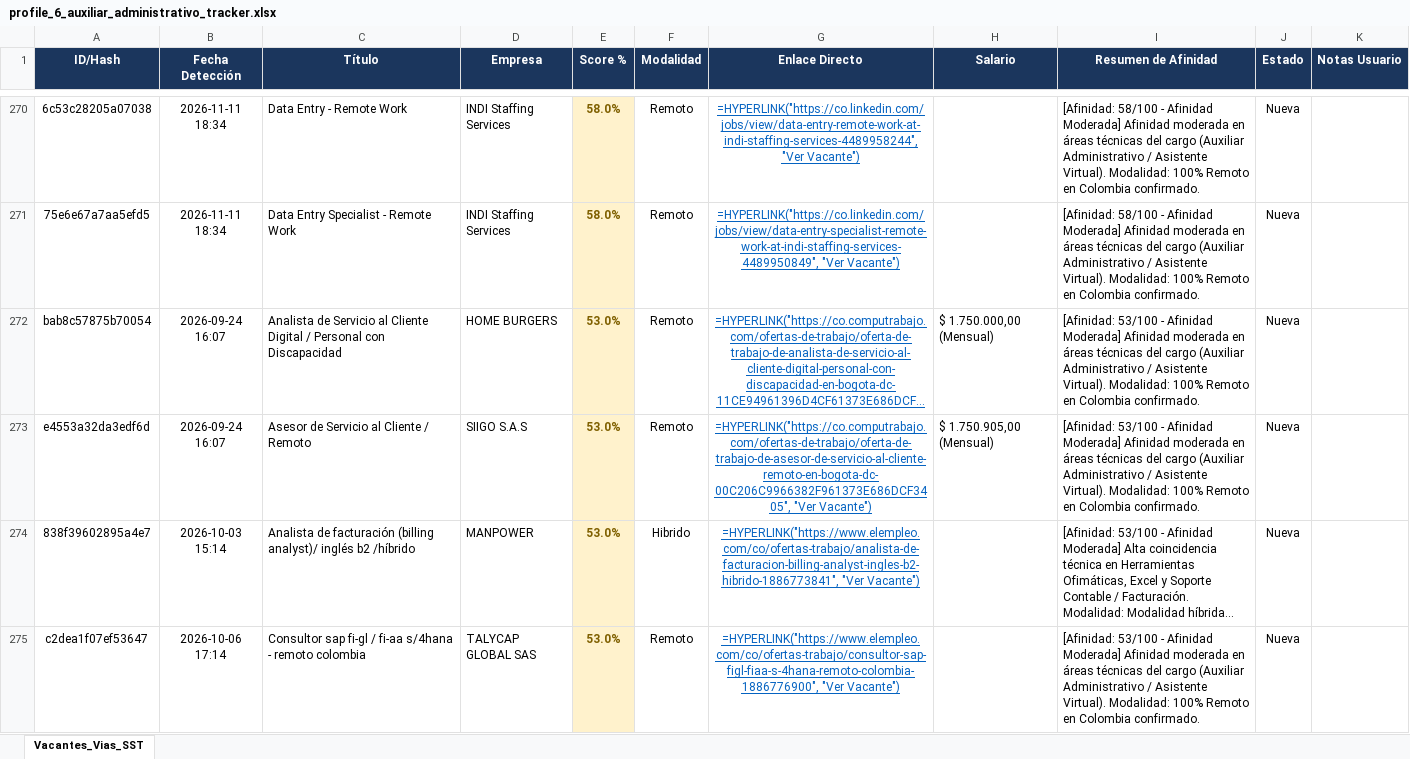
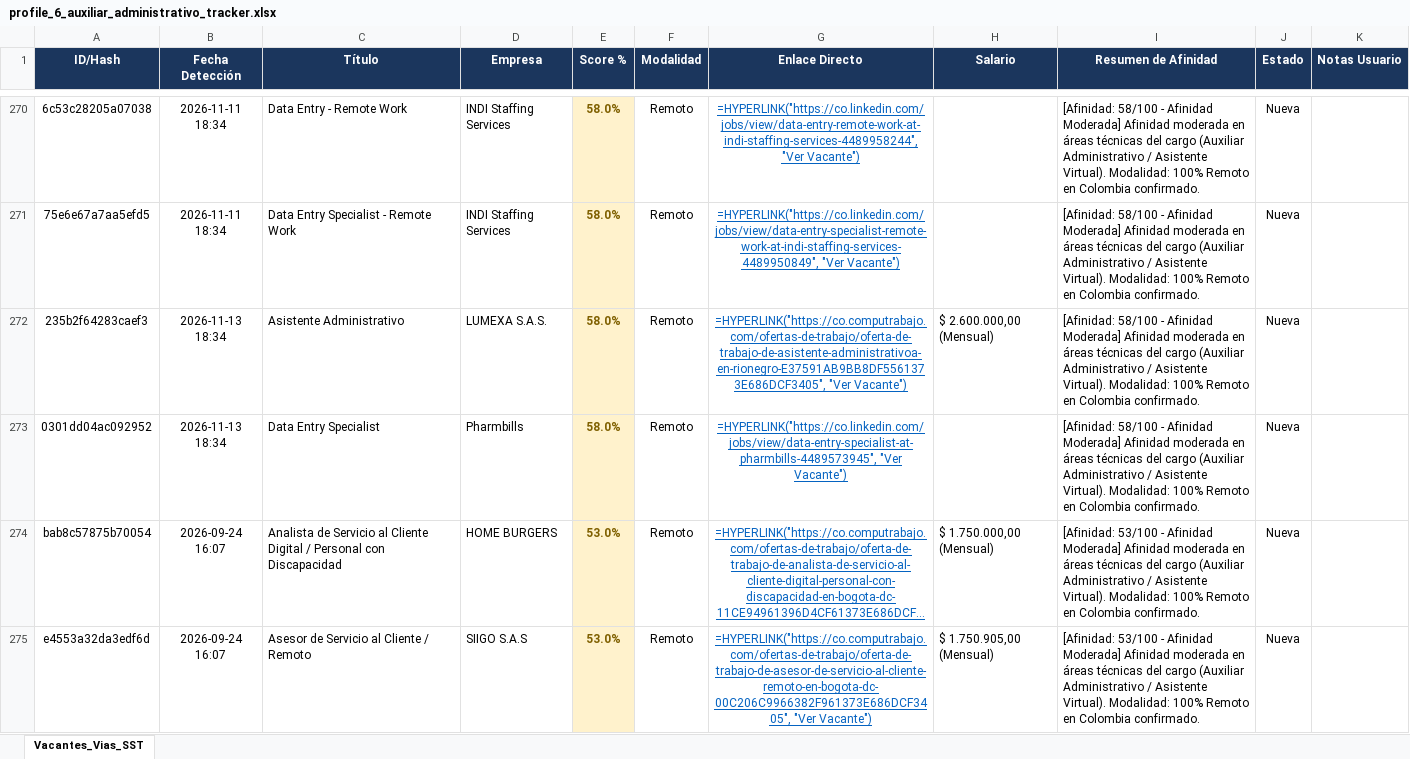
Before and after one commit to alejandromoli32-ui/tracker-jobs, an Excel workbook: output/profile_6_auxiliar_administrativo_tracker.xlsx, sheet Vacantes_Vias_SST, drawn as a sheet; only a part is shown, gaps mark what is left out; the shorter side is filled out with more unchanged rows; long unchanged cells end in …; values as stored, in another font and other column widths than the file's, no borders; formulas without a stored value are shown as written; the diff names each change by its address in the sheet, - before the commit and + after, or states it on an @@ line.

```diff
--- a/output/profile_6_auxiliar_administrativo_tracker.xlsx (sheet Vacantes_Vias_SST)
+++ b/output/profile_6_auxiliar_administrativo_tracker.xlsx (sheet Vacantes_Vias_SST)
+row 272: 235b2f64283caef3 | 2026-11-13 18:34 | Asistente Administrativo | LUMEXA S.A.S. | 58.0% | Remoto | =HYPERLINK("https://co.computrabajo.com/ofertas-de-trabajo/oferta-de-trabajo-de-asistente-administrativoa-en-rionegro-E37591AB9BB8DF5561373E686DCF3405", "Ver Vacante") | $ 2.600.000,00 (Mensual) | [Afinidad: 58/100 - Afinidad Moderada] Afinidad moderada en áreas técnicas del cargo (Auxiliar Administrativo / Asistente Virtual). Modalidad: 100% Remoto en Colombia confirmado. | Nueva
+row 273: 0301dd04ac092952 | 2026-11-13 18:34 | Data Entry Specialist | Pharmbills | 58.0% | Remoto | =HYPERLINK("https://co.linkedin.com/jobs/view/data-entry-specialist-at-pharmbills-4489573945", "Ver Vacante") |  | [Afinidad: 58/100 - Afinidad Moderada] Afinidad moderada en áreas técnicas del cargo (Auxiliar Administrativo / Asistente Virtual). Modalidad: 100% Remoto en Colombia confirmado. | Nueva
```
Also changed, not shown: output/profile_1_civil_vias_sst_tracker.xlsx, output/profile_5_tecnico_sistemas_tracker.xlsx, 11 other files.
